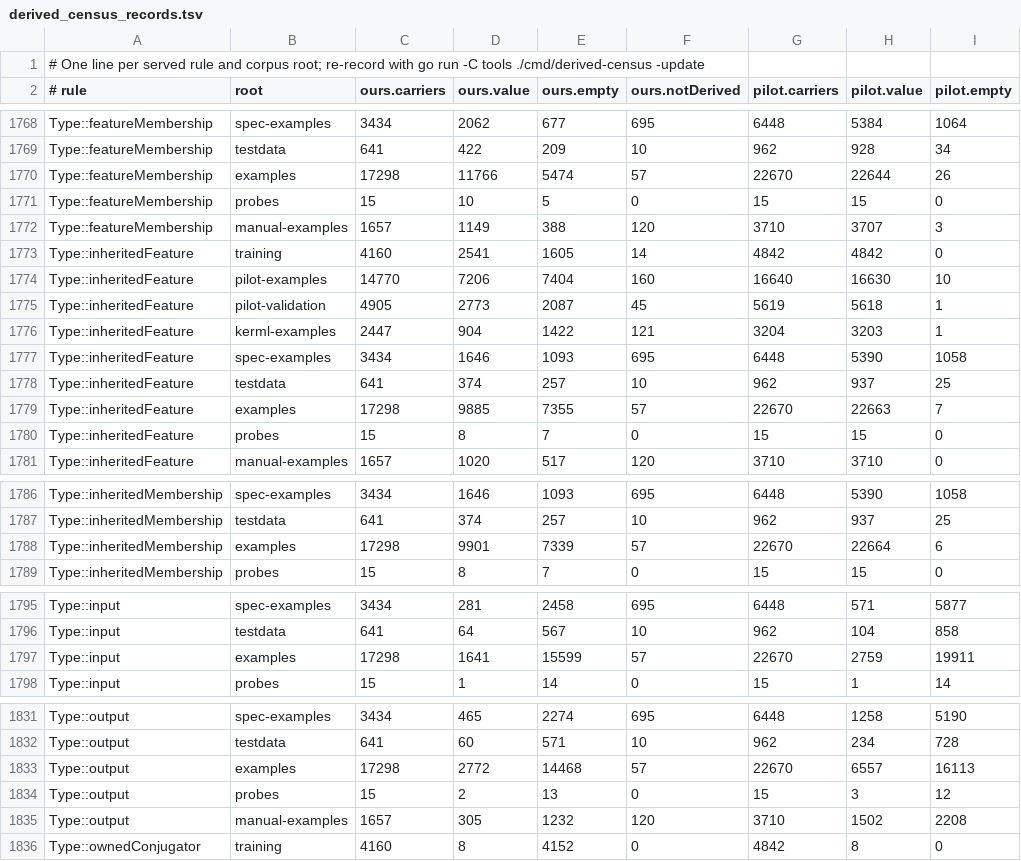
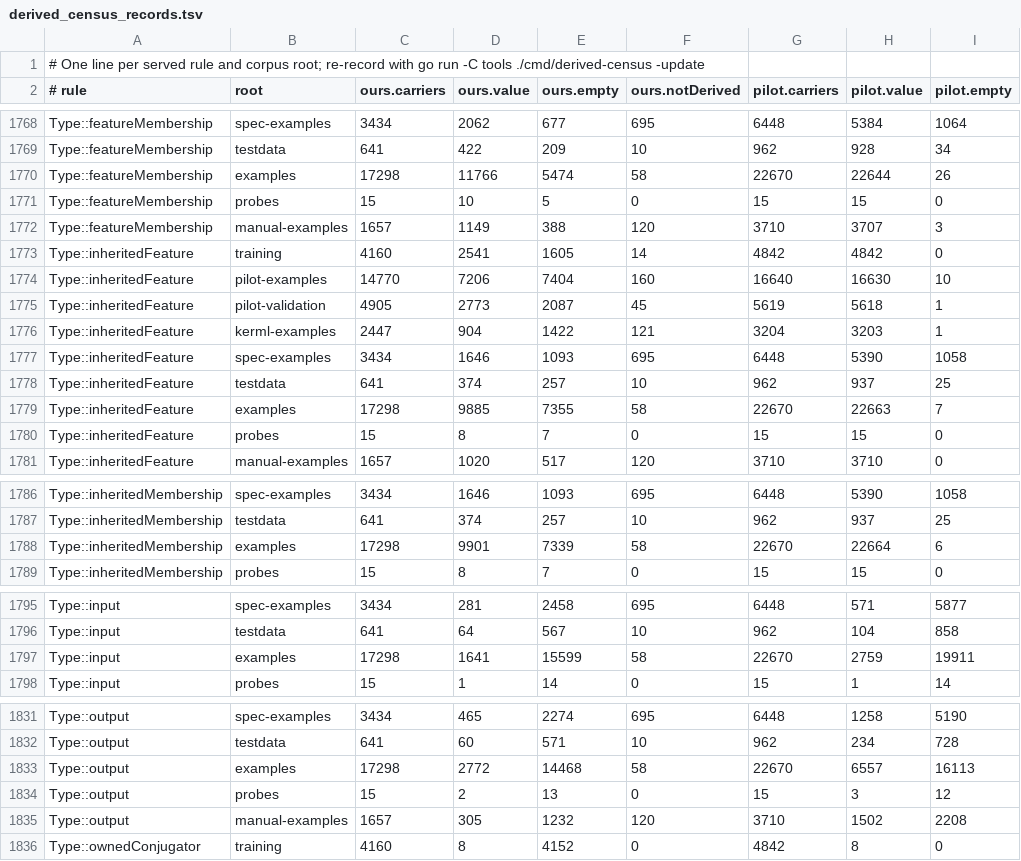
Before and after one commit to Open-MBEE/OpenSysML, a TSV file: internal/semantic/metamodel/derived_census_records.tsv, drawn as a sheet; only a part is shown, gaps mark what is left out; the diff covers the shown part only; the diff names each change by its address in the sheet, - before the commit and + after, or states it on an @@ line.

```diff
--- a/internal/semantic/metamodel/derived_census_records.tsv
+++ b/internal/semantic/metamodel/derived_census_records.tsv
-F1770 (ours.notDerived): 57
+F1770 (ours.notDerived): 58
-F1779 (ours.notDerived): 57
+F1779 (ours.notDerived): 58
-F1788 (ours.notDerived): 57
+F1788 (ours.notDerived): 58
-F1797 (ours.notDerived): 57
+F1797 (ours.notDerived): 58
-F1833 (ours.notDerived): 57
+F1833 (ours.notDerived): 58
```
Also changed, not shown: 11 edited cells elsewhere in this file, 13 other files.
